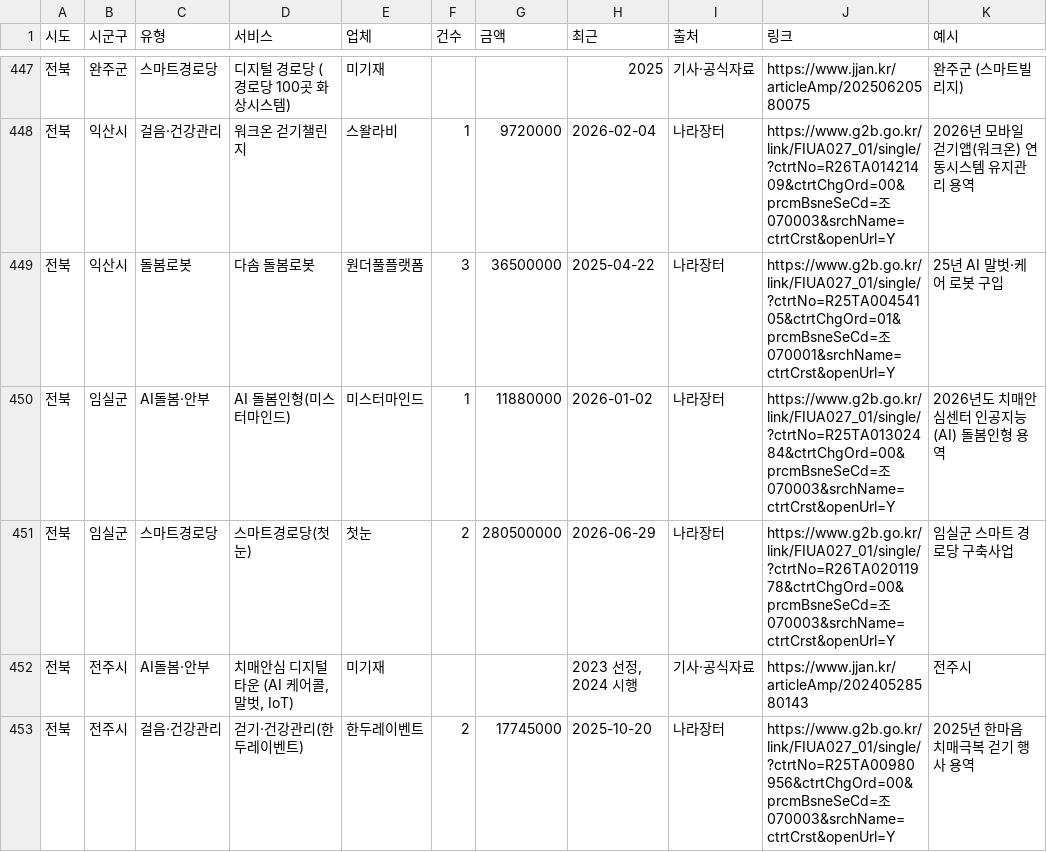
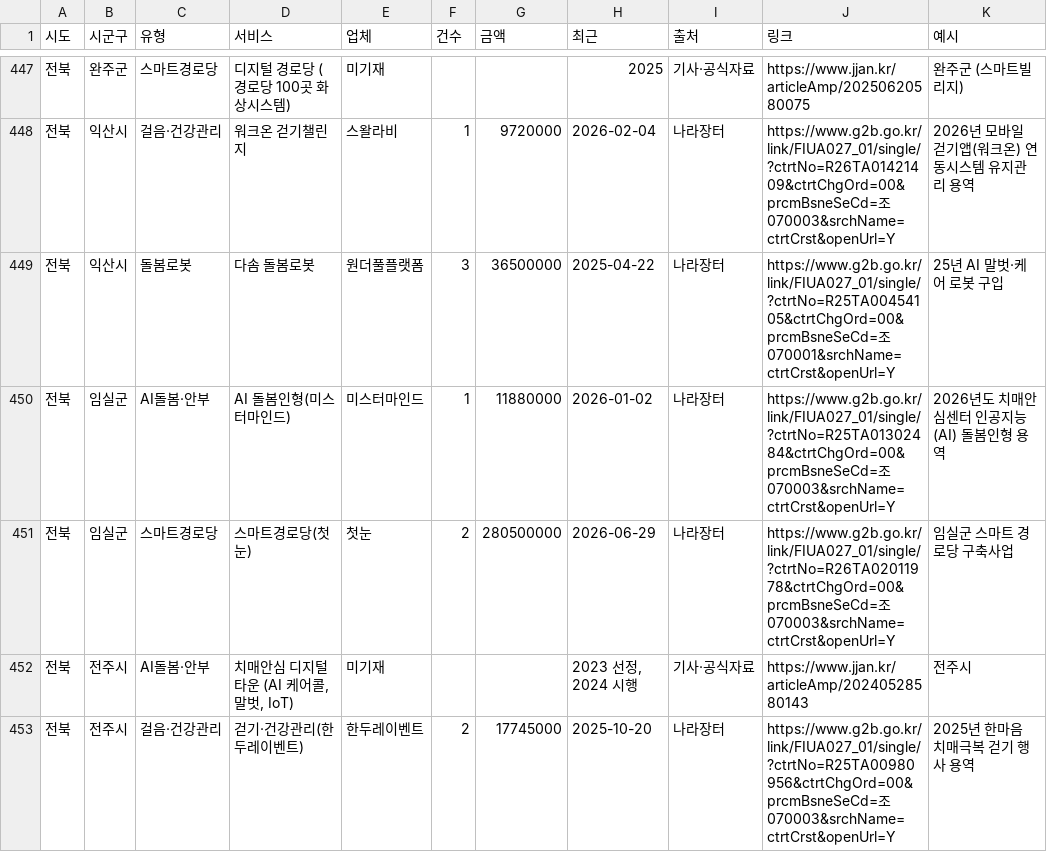
Before and after one commit to butblank-oss/meli.brain, a CSV file: b2g-map/data.csv, drawn as a sheet; only a part is shown, gaps mark what is left out; the diff covers the shown part only.

```diff
--- a/b2g-map/data.csv
+++ b/b2g-map/data.csv
@@ -448,3 +448,3 @@
 전북,익산시,걸음·건강관리,워크온 걷기챌린지,스왈라비,1,9720000,2026-02-04,나라장터,https://www.g2b.go.kr/link/FIUA027_01/single/?ctrtNo=R26TA01421409&ctrtChgOrd=00&prcmBsneSeCd=조070003&srchName=ctrtCrst&openUrl=Y, 2026년 모바일 걷기앱(워크온) 연동시스템 유지관리 용역						
-전북,익산시,돌봄로봇,다솜 돌봄로봇,원더풀플랫폼,3,36500000,2025-04-22,나라장터,https://www.g2b.go.kr/link/FIUA027_01/single/?ctrtNo=R25TA00454105&ctrtChgOrd=01&prcmBsneSeCd=조070001&srchName=ctrtCrst&openUrl=Y,	25년 AI 말벗·케어 로봇 구입
+전북,익산시,돌봄로봇,다솜 돌봄로봇,원더풀플랫폼,3,36500000,2025-04-22,나라장터,https://www.g2b.go.kr/link/FIUA027_01/single/?ctrtNo=R25TA00454105&ctrtChgOrd=00&prcmBsneSeCd=조070001&srchName=ctrtCrst&openUrl=Y,	25년 AI 말벗·케어 로봇 구입
 전북,임실군,AI돌봄·안부,AI 돌봄인형(미스터마인드),미스터마인드,1,11880000,2026-01-02,나라장터,https://www.g2b.go.kr/link/FIUA027_01/single/?ctrtNo=R25TA01302484&ctrtChgOrd=00&prcmBsneSeCd=조070003&srchName=ctrtCrst&openUrl=Y,2026년도 치매안심센터 인공지능(AI) 돌봄인형 용역
```
Also changed, not shown: 5 moved rows and 2 edited cells elsewhere in this file, b2g-map/contracts.csv, 20 other files.
